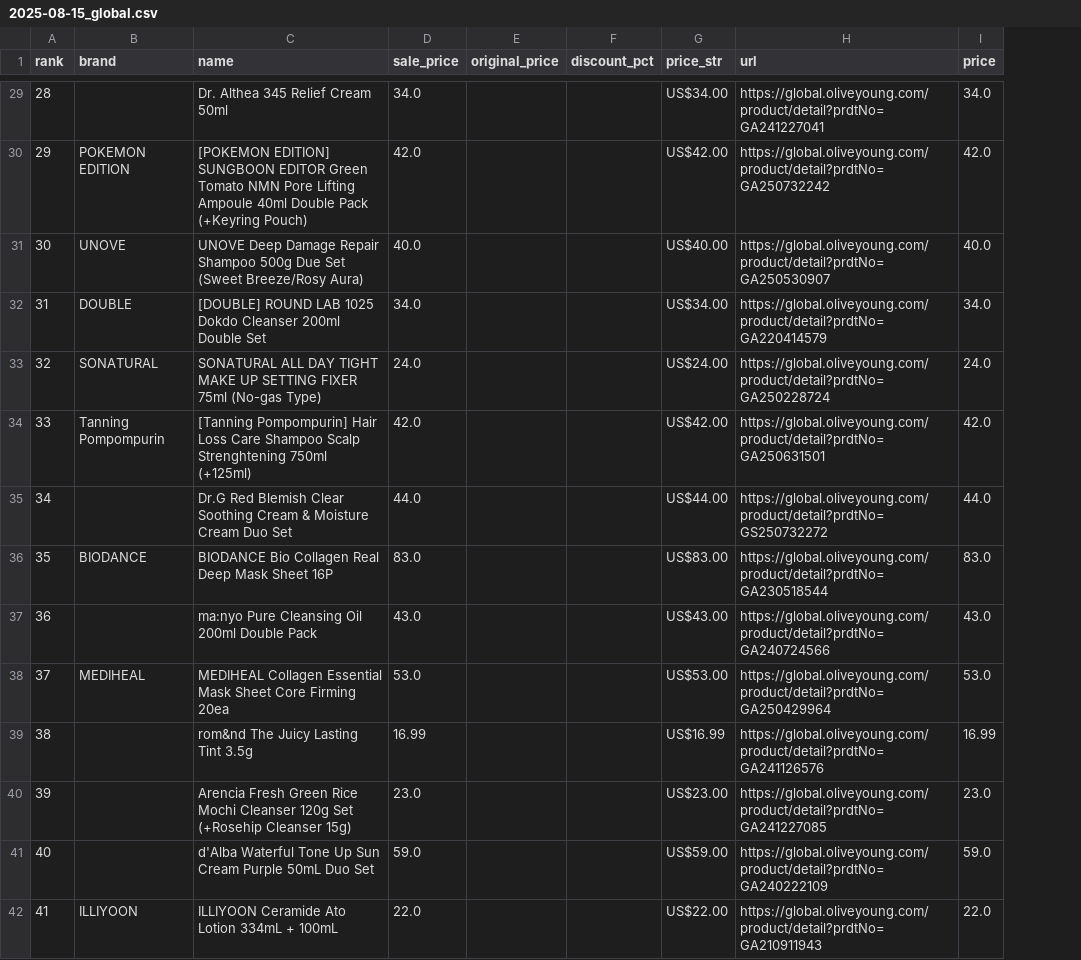
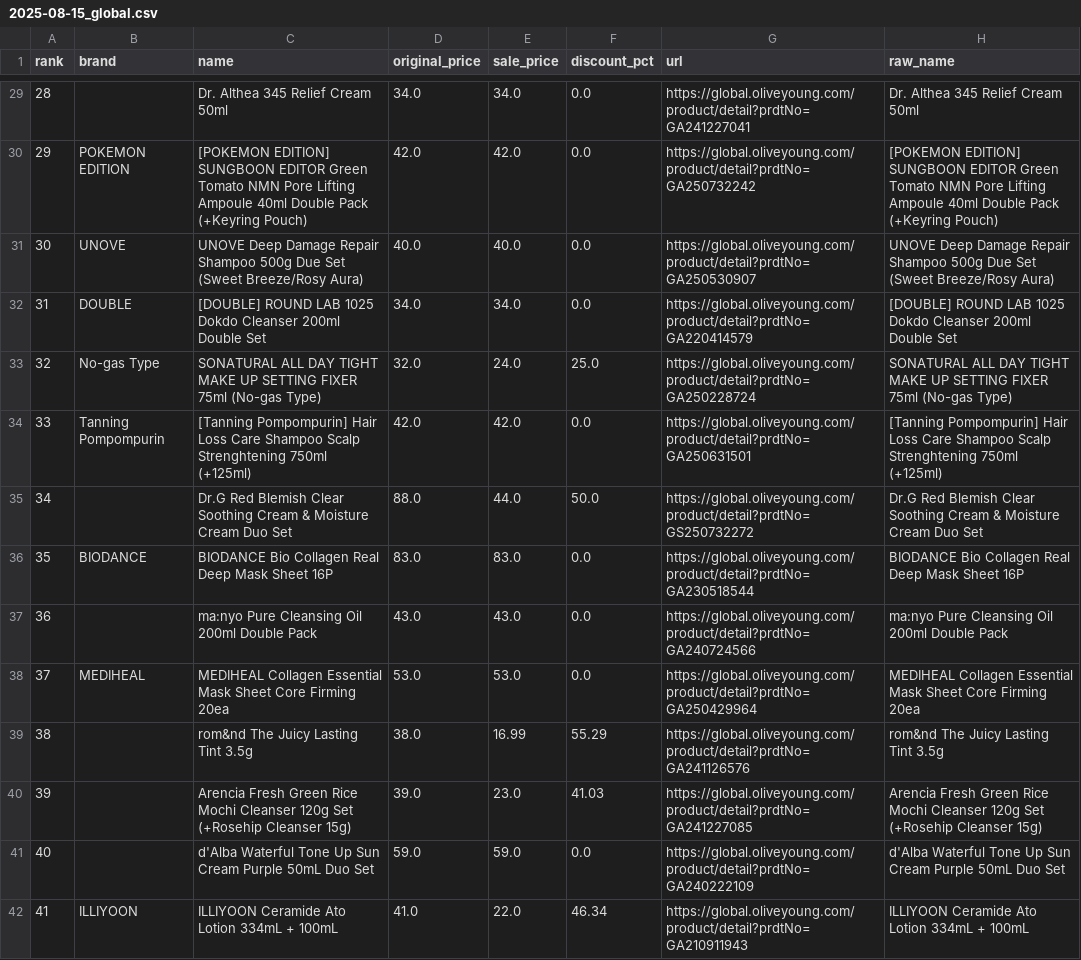
Before and after one commit to jongpard/oyglobal, a CSV file: data/2025-08-15_global.csv, drawn as a sheet; only a part is shown, gaps mark what is left out; removed rows and columns are numbered as before the commit, all else as after; the diff covers the shown part only; the diff names each change by its address in the sheet, - before the commit and + after, or states it on an @@ line.

```diff
--- a/data/2025-08-15_global.csv
+++ b/data/2025-08-15_global.csv
+column D (original_price), rows 29-42: 34.0 | 42.0 | 40.0 | 34.0 | 32.0 | 42.0 | 88.0 | 83.0 | 43.0 | 53.0 | 38.0 | 39.0 | 59.0 | 41.0
-column E (original_price), empty
-column G (price_str), rows 29-42: US$34.00 | US$42.00 | US$40.00 | US$34.00 | US$24.00 | US$42.00 | US$44.00 | US$83.00 | US$43.00 | US$53.00 | US$16.99 | US$23.00 | US$59.00 | US$22.00
-column I (price), rows 29-42: 34.0 | 42.0 | 40.0 | 34.0 | 24.0 | 42.0 | 44.0 | 83.0 | 43.0 | 53.0 | 16.99 | 23.0 | 59.0 | 22.0
+column H (raw_name), rows 29-42: Dr. Althea 345 Relief Cream 50ml | [POKEMON EDITION] SUNGBOON EDITOR Green Tomato NMN Pore Lifting Ampoule 40ml Double Pack (+Keyring Pouch) | UNOVE Deep Damage Repair Shampoo 500g Due Set (Sweet Breeze/Rosy Aura) | [DOUBLE] ROUND LAB 1025 Dokdo Cleanser 200ml Double Set | SONATURAL ALL DAY TIGHT MAKE UP SETTING FIXER 75ml (No-gas Type) | [Tanning Pompompurin] Hair Loss Care Shampoo Scalp Strenghtening 750ml (+125ml) | Dr.G Red Blemish Clear Soothing Cream & Moisture Cream Duo Set | BIODANCE Bio Collagen Real Deep Mask Sheet 16P | ma:nyo Pure Cleansing Oil 200ml Double Pack | MEDIHEAL Collagen Essential Mask Sheet Core Firming 20ea | rom&nd The Juicy Lasting Tint 3.5g | Arencia Fresh Green Rice Mochi Cleanser 120g Set (+Rosehip Cleanser 15g) | d'Alba Waterful Tone Up Sun Cream Purple 50mL Duo Set | ILLIYOON Ceramide Ato Lotion 334mL + 100mL
-F29:F32 (discount_pct): (empty)
+F29:F32 (discount_pct): 0.0
-B33 (brand): SONATURAL
+B33 (brand): No-gas Type
-F33 (discount_pct): (empty)
+F33 (discount_pct): 25.0
-F34 (discount_pct): (empty)
+F34 (discount_pct): 0.0
-F35 (discount_pct): (empty)
+F35 (discount_pct): 50.0
-F36:F38 (discount_pct): (empty)
+F36:F38 (discount_pct): 0.0
-F39 (discount_pct): (empty)
+F39 (discount_pct): 55.29
-F40 (discount_pct): (empty)
+F40 (discount_pct): 41.03
-F41 (discount_pct): (empty)
+F41 (discount_pct): 0.0
-F42 (discount_pct): (empty)
+F42 (discount_pct): 46.34
```
Also changed, not shown: 114 edited cells elsewhere in this file.
